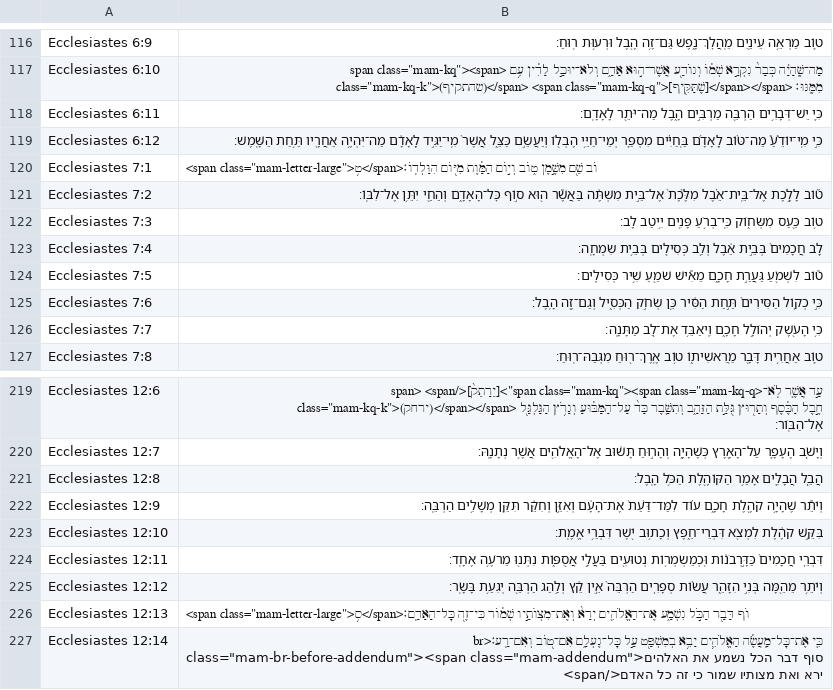
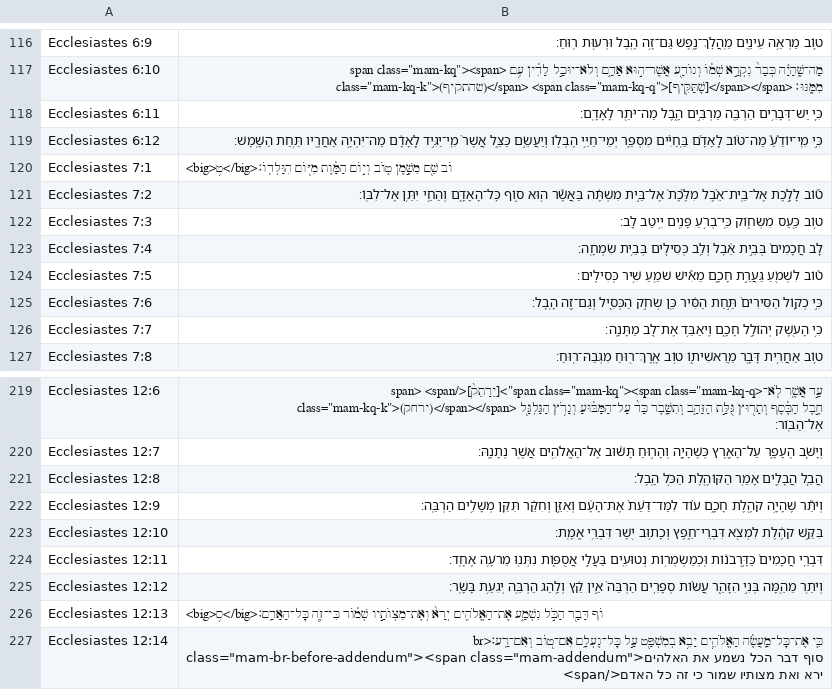
Before and after one commit to bdenckla/MAM-for-Sefaria, a CSV file: out/csv-sr/Ecclesiastes.csv, drawn as a sheet; only a part is shown, gaps mark what is left out.

```diff
--- a/out/csv-sr/Ecclesiastes.csv
+++ b/out/csv-sr/Ecclesiastes.csv
@@ -119,3 +119,3 @@ Ecclesiastes 6:11,כִּ֛י יֵשׁ־דְּבָרִ֥ים הַרְבֵּ֖ה
 Ecclesiastes 6:12,כִּ֣י מִֽי־יוֹדֵ֩עַ֩ מַה־טּ֨וֹב לָֽאָדָ֜ם בַּֽחַיִּ֗ים מִסְפַּ֛ר יְמֵי־חַיֵּ֥י הֶבְל֖וֹ וְיַעֲשֵׂ֣ם כַּצֵּ֑ל אֲשֶׁר֙ מִֽי־יַגִּ֣יד לָֽאָדָ֔ם מַה־יִּהְיֶ֥ה אַחֲרָ֖יו תַּ֥חַת הַשָּֽׁמֶשׁ׃
-Ecclesiastes 7:1,"<span class=""mam-letter-large"">ט֥</span>וֹב שֵׁ֖ם מִשֶּׁ֣מֶן ט֑וֹב וְי֣וֹם הַמָּ֔וֶת מִיּ֖וֹם הִוָּלְדֽוֹ׃"
+Ecclesiastes 7:1,<big>ט֥</big>וֹב שֵׁ֖ם מִשֶּׁ֣מֶן ט֑וֹב וְי֣וֹם הַמָּ֔וֶת מִיּ֖וֹם הִוָּלְדֽוֹ׃
 Ecclesiastes 7:2,ט֞וֹב לָלֶ֣כֶת אֶל־בֵּֽית־אֵ֗בֶל מִלֶּ֙כֶת֙ אֶל־בֵּ֣ית מִשְׁתֶּ֔ה בַּאֲשֶׁ֕ר ה֖וּא ס֣וֹף כׇּל־הָאָדָ֑ם וְהַחַ֖י יִתֵּ֥ן אֶל־לִבּֽוֹ׃
@@ -225,3 +225,3 @@ Ecclesiastes 12:11,דִּבְרֵ֤י חֲכָמִים֙ כַּדָּ֣רְבֹ
 Ecclesiastes 12:12,וְיֹתֵ֥ר מֵהֵ֖מָּה בְּנִ֣י הִזָּהֵ֑ר עֲשׂ֨וֹת סְפָרִ֤ים הַרְבֵּה֙ אֵ֣ין קֵ֔ץ וְלַ֥הַג הַרְבֵּ֖ה יְגִעַ֥ת בָּשָֽׂר׃
-Ecclesiastes 12:13,"<span class=""mam-letter-large"">ס֥</span>וֹף דָּבָ֖ר הַכֹּ֣ל נִשְׁמָ֑ע אֶת־הָאֱלֹהִ֤ים יְרָא֙ וְאֶת־מִצְוֺתָ֣יו שְׁמ֔וֹר כִּי־זֶ֖ה כׇּל־הָאָדָֽם׃"
+Ecclesiastes 12:13,<big>ס֥</big>וֹף דָּבָ֖ר הַכֹּ֣ל נִשְׁמָ֑ע אֶת־הָאֱלֹהִ֤ים יְרָא֙ וְאֶת־מִצְוֺתָ֣יו שְׁמ֔וֹר כִּי־זֶ֖ה כׇּל־הָאָדָֽם׃
 Ecclesiastes 12:14,"כִּ֚י אֶת־כׇּל־מַֽעֲשֶׂ֔ה הָאֱלֹהִ֛ים יָבִ֥א בְמִשְׁפָּ֖ט עַ֣ל כׇּל־נֶעְלָ֑ם אִם־ט֖וֹב וְאִם־רָֽע׃<br class=""mam-br-before-addendum""><span class=""mam-addendum"">סוף דבר הכל נשמע את האלהים ירא ואת מצותיו שמור כי זה כל האדם</span>"
```
Also changed, not shown: out/csv-sr/Deuteronomy.csv, out/csv-sr/Esther.csv, 31 other files.
